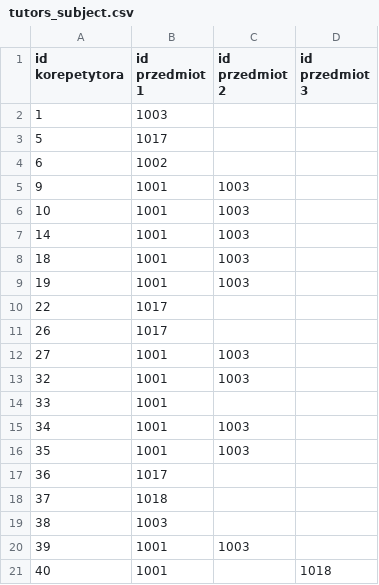
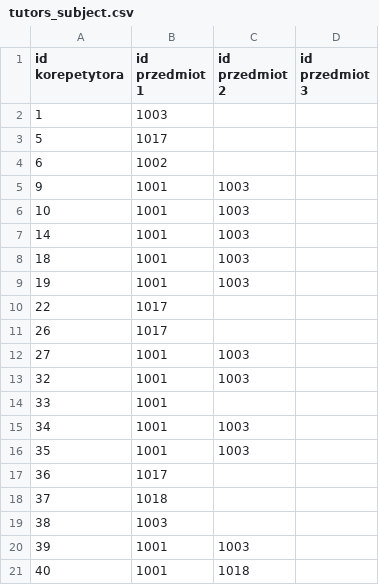
Before and after one commit to szyjac7457/Programowanie-Projekt, a CSV file: Import/tutors_subject.csv, drawn as a sheet; the diff names each change by its address in the sheet, - before the commit and + after, or states it on an @@ line.

Commit message:
W pełni działający data_converter oraz poprawka przecinków w tutors_subject.csv

```diff
--- a/Import/tutors_subject.csv
+++ b/Import/tutors_subject.csv
-C21 (id przedmiot 2): (empty)
+C21 (id przedmiot 2): 1018
-D21 (id przedmiot 3): 1018
+D21 (id przedmiot 3): (empty)
```
Also changed, not shown: 2 other files.
